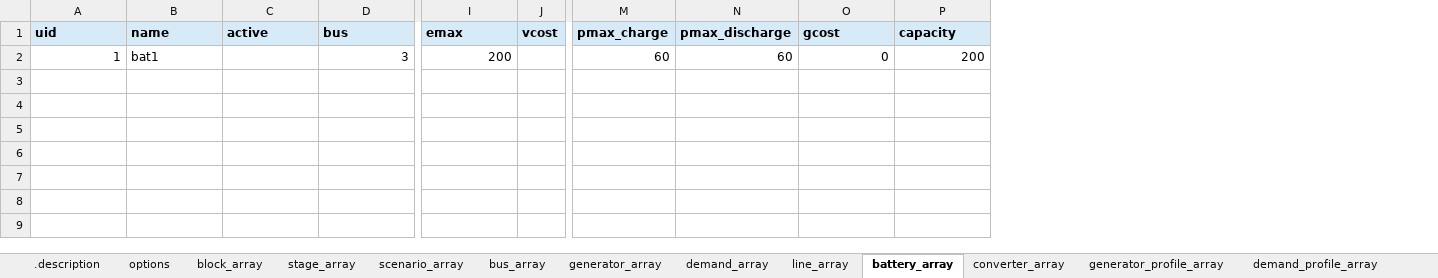
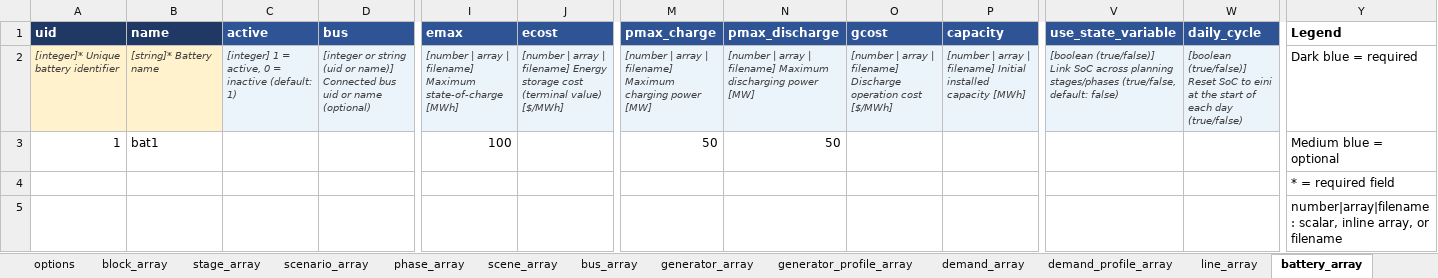
Before and after one commit to gtopt-community/gtopt, an Excel workbook: docs/templates/gtopt_template.xlsx, sheet battery_array, drawn as a sheet; only a part is shown, gaps mark what is left out; values as stored, in another font and other column widths than the file's, no borders; removed rows and columns are numbered as before the commit, all else as after; rows hold the shown columns only; the diff covers the shown part only; the diff names each change by its address in the sheet, - before the commit and + after, or states it on an @@ line.

```diff
--- a/docs/templates/gtopt_template.xlsx (sheet battery_array)
+++ b/docs/templates/gtopt_template.xlsx (sheet battery_array)
+sheet tab: phase_array
+sheet tab: scene_array
@@ sheet tab order changed: options | block_array | stage_array | scenario_array | phase_array | scene_array | bus_array | generator_array | generator_profile_array | demand_array | demand_profile_array | line_array | battery_array @@
-column J (vcost), empty
+column J (ecost), empty
+column V (use_state_variable), empty
+column W (daily_cycle), empty
+column Y (Legend), row 3: Medium blue = optional
-A1:I1 text colour: black
+A1:I1 text colour: #FFFFFF
-A1:B1 fill: #D6EAF8
+A1:B1 fill: #1F3864
-C1:I1 fill: #D6EAF8
+C1:I1 fill: #2F5496
@@ M1:P1 fill: #D6EAF8 → #2F5496, text colour: black → #FFFFFF @@
+row 2: [integer]* Unique battery identifier | [string]* Battery name | [integer] 1 = active, 0 = inactive (default: 1) | [integer or string (uid or name)] Connected bus uid or name (optional) | [number | array | filename] Maximum state-of-charge [MWh] | [number | array | filename] Energy storage cost (terminal value) [$/MWh] | [number | array | filename] Maximum charging power [MW] | [number | array | filename] Maximum discharging power [MW] | [number | array | filename] Discharge operation cost [$/MWh] | [number | array | filename] Initial installed capacity [MWh] | [boolean (true/false)] Link SoC across planning stages/phases (true/false, default: false) | [boolean (true/false)] Reset SoC to eini at the start of each day (true/false) | Dark blue = required
-D3 (bus): 3
+D3 (bus): (empty)
-I3 (emax): 200
+I3 (emax): 100
-M3 (pmax_charge): 60
+M3 (pmax_charge): 50
-N3 (pmax_discharge): 60
+N3 (pmax_discharge): 50
-O3 (gcost): 0
+O3 (gcost): (empty)
-P3 (capacity): 200
+P3 (capacity): (empty)
+row 4:  |  |  |  |  |  |  |  |  |  |  |  | * = required field
+row 5:  |  |  |  |  |  |  |  |  |  |  |  | number|array|filename: scalar, inline array, or filename
```
Also changed, not shown: 1 added column and cell formats elsewhere in this sheet, sheet .introduction, sheet reservoir_array, sheet options, sheet demand_array, sheet converter_array, sheet reserve_provision_array, 16 more sheets, other sheet tabs, 5 other files.
